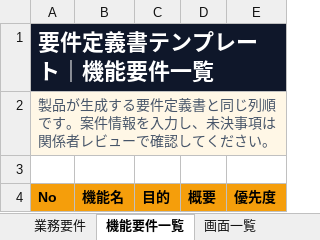
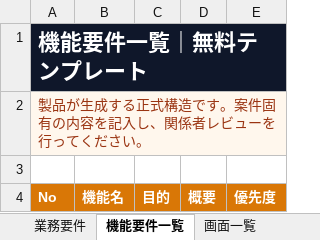
Before and after one commit to LeoEzraShayne/docs-web, an Excel workbook: public/requirements-definition-template-ja.xlsx, sheet 機能要件一覧, drawn as a sheet; values as stored, in another font and other column widths than the file's, no borders; the diff names each change by its address in the sheet, - before the commit and + after, or states it on an @@ line.

```diff
--- a/public/requirements-definition-template-ja.xlsx (sheet 機能要件一覧)
+++ b/public/requirements-definition-template-ja.xlsx (sheet 機能要件一覧)
-A1: 要件定義書テンプレート｜機能要件一覧
+A1: 機能要件一覧｜無料テンプレート
-A2: …生成する要件定義書と同じ列順です。案件情報を入力し、未決事項は関係者レビューで確認してくださ…
+A2: …生成する正式構造です。案件固有の内容を記入し、関係者レビューを行ってくださ…
-A2 text colour: #475569
+A2 text colour: #9A3412
@@ A4:E4 fill: #F59E0B → #D97706, text colour: black → #FFFFFF @@
```
Also changed, not shown: sheet レビュー・チェックリスト, sheet 記入例, sheet 外部連携・API一覧, sheet 画面一覧, sheet データ項目定義, sheet スコープ定義, 7 more sheets, 24 other files.
